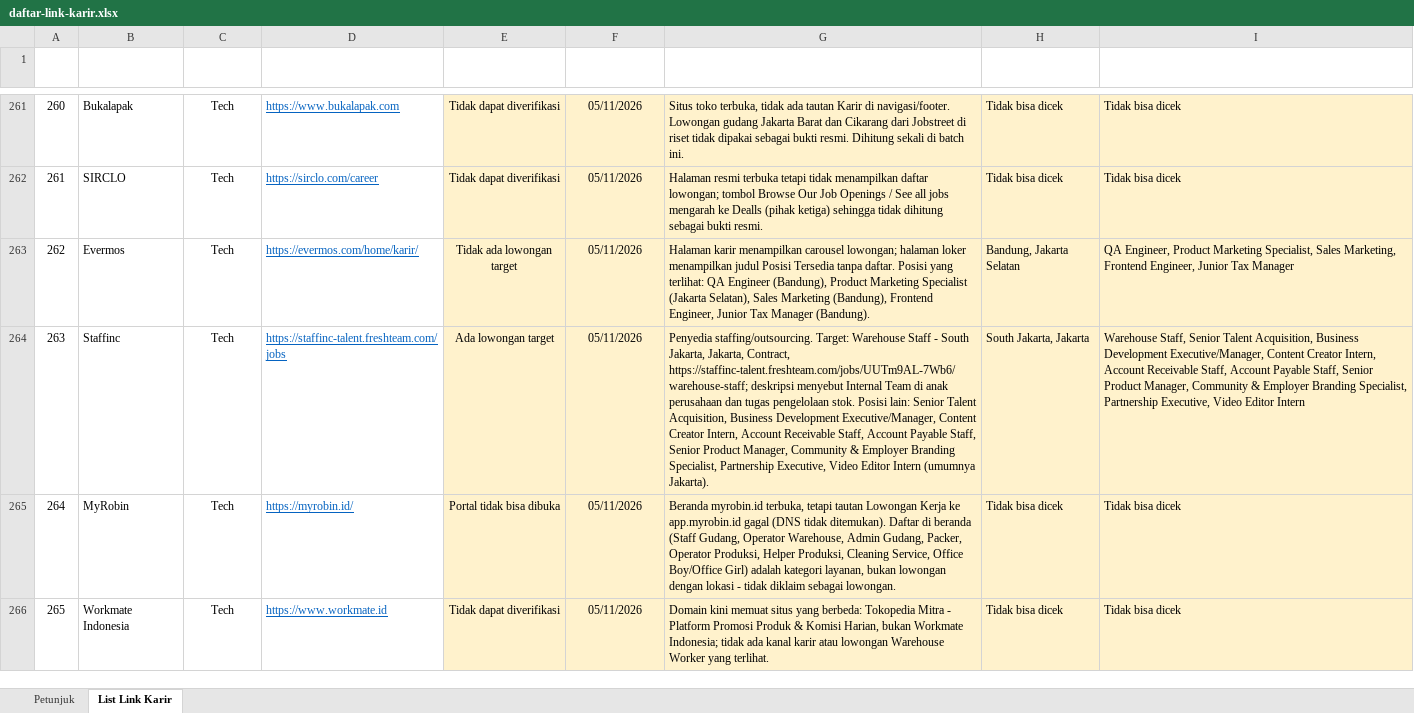
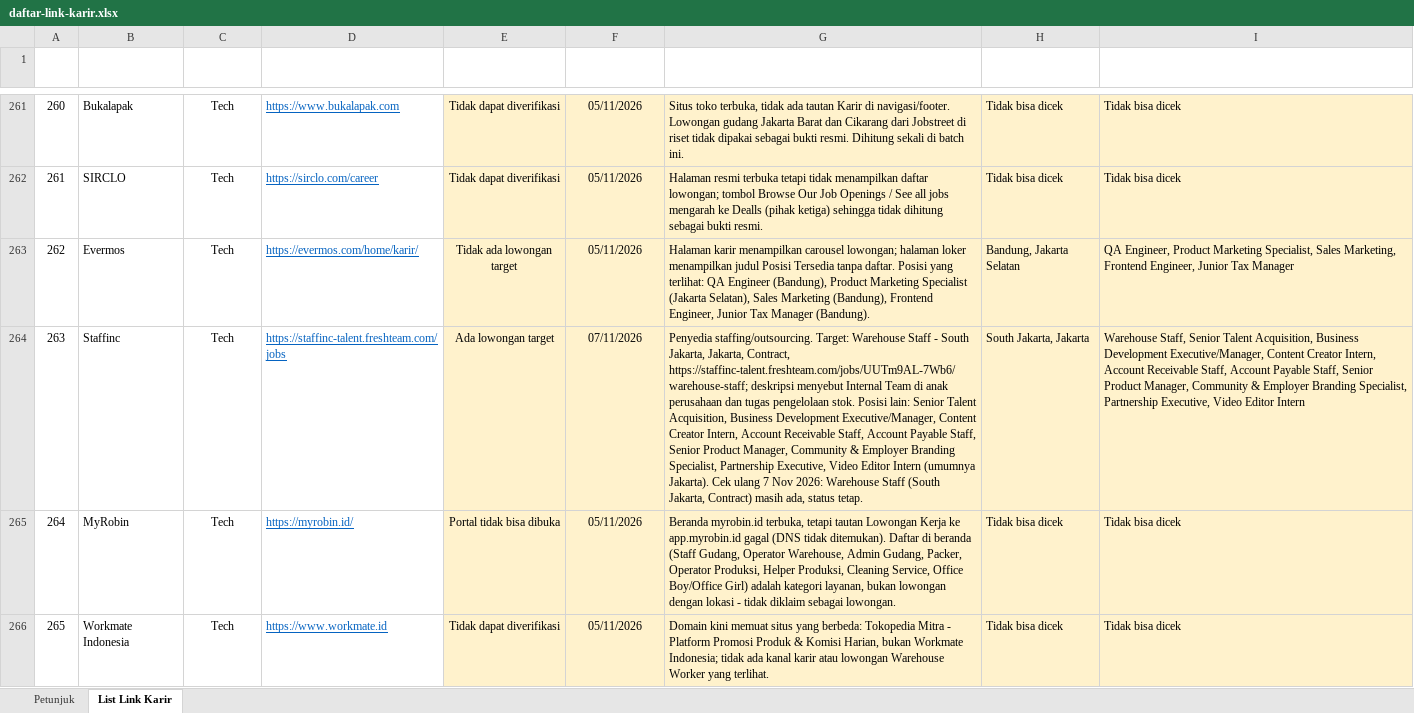
Before and after one commit to adiprmx/karir, an Excel workbook: data/daftar-link-karir.xlsx, sheet List Link Karir, drawn as a sheet; only a part is shown, gaps mark what is left out; values as stored, in another font and other column widths than the file's, no borders; the diff covers the shown part only; the diff names each change by its address in the sheet, - before the commit and + after, or states it on an @@ line.

Commit message:
cek ulang data, tambah akun opsional, kunci api pakai token

```diff
--- a/data/daftar-link-karir.xlsx (sheet List Link Karir)
+++ b/data/daftar-link-karir.xlsx (sheet List Link Karir)
-F264 (TANGGAL CEK): 05/11/2026
+F264 (TANGGAL CEK): 07/11/2026
-G264 (CATATAN): …(umumnya Jakarta).
+G264 (CATATAN): …(umumnya Jakarta). Cek ulang 7 Nov 2026: Warehouse Staff (South Jakarta, Contract) masih ada, status tetap.
```
Also changed, not shown: 61 edited cells elsewhere in this sheet, 44 other files.
